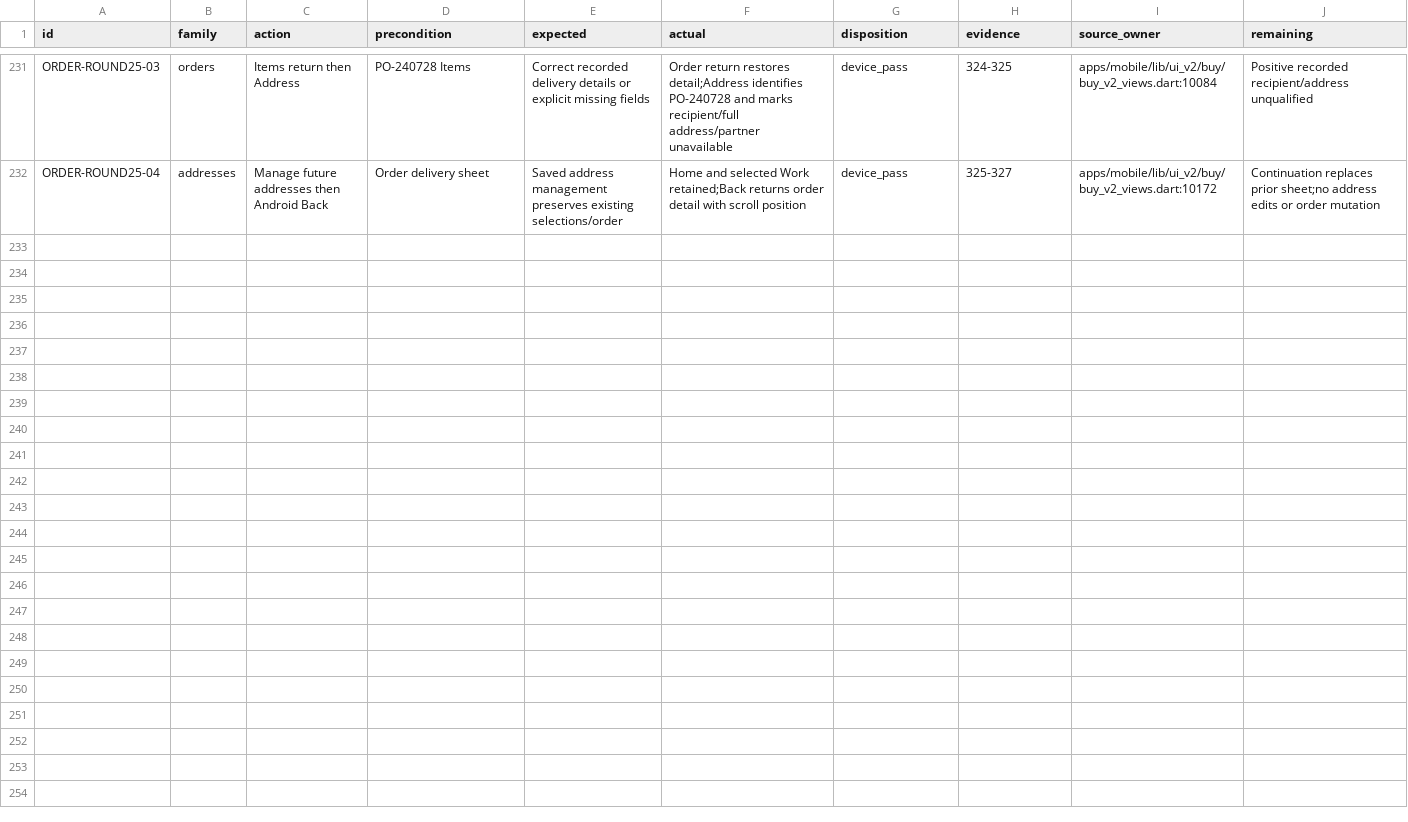
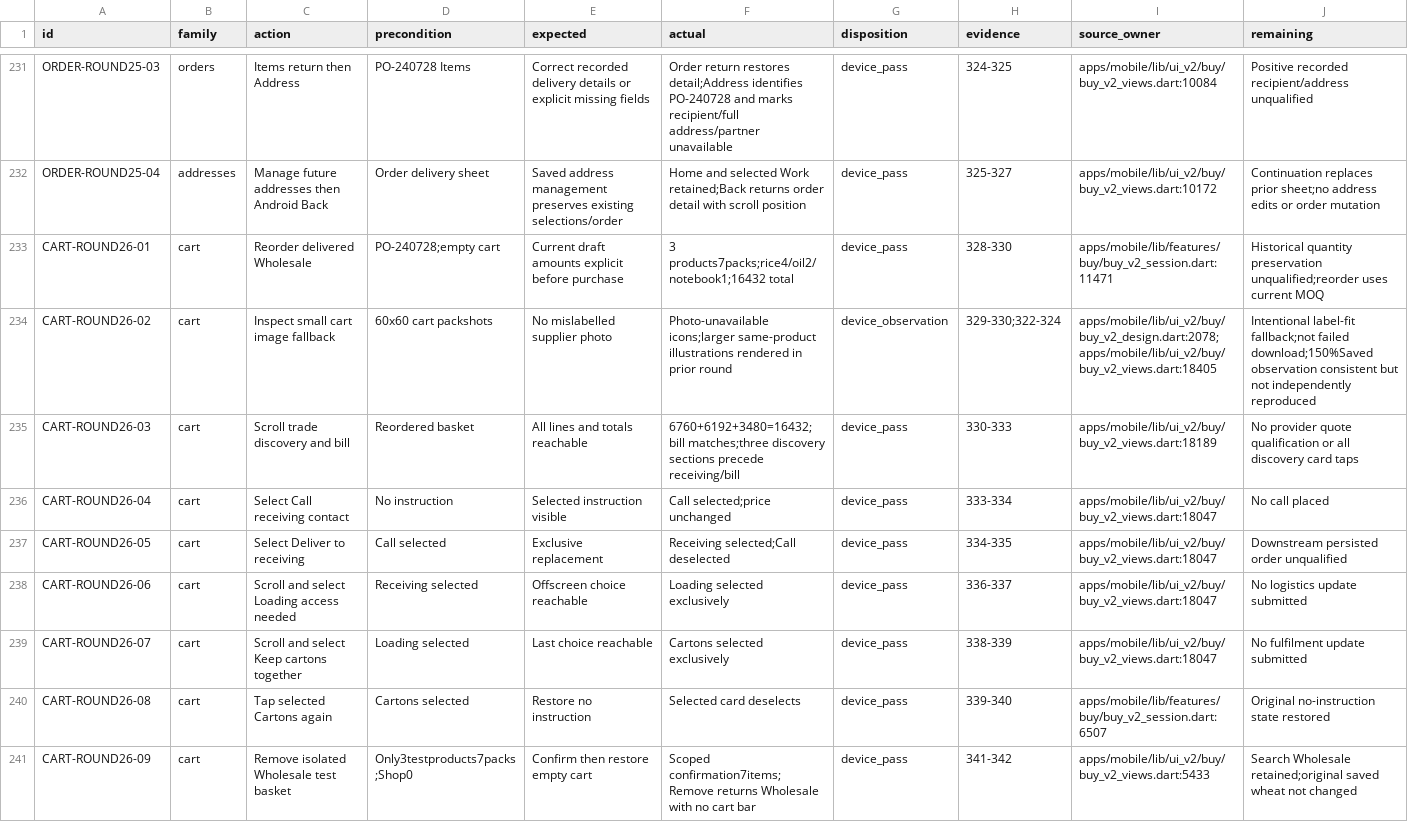
Before and after one commit to Supermanditech/MOOLSOCIAL-PRODUCTION, a CSV file: docs/quality/cursor-redmi-v6-audit-20260913/JOURNEYS.csv, drawn as a sheet; only a part is shown, gaps mark what is left out.

```diff
--- a/docs/quality/cursor-redmi-v6-audit-20260913/JOURNEYS.csv
+++ b/docs/quality/cursor-redmi-v6-audit-20260913/JOURNEYS.csv
@@ -232 +232,10 @@ ORDER-ROUND25-03,orders,Items return then Address,PO-240728 Items,Correct record
 ORDER-ROUND25-04,addresses,Manage future addresses then Android Back,Order delivery sheet,Saved address management preserves existing selections/order,Home and selected Work retained;Back returns order detail with scroll position,device_pass,325-327,apps/mobile/lib/ui_v2/buy/buy_v2_views.dart:10172,Continuation replaces prior sheet;no address edits or order mutation
+CART-ROUND26-01,cart,Reorder delivered Wholesale,PO-240728;empty cart,Current draft amounts explicit before purchase,3 products7packs;rice4/oil2/notebook1;16432 total,device_pass,328-330,apps/mobile/lib/features/buy/buy_v2_session.dart:11471,Historical quantity preservation unqualified;reorder uses current MOQ
+CART-ROUND26-02,cart,Inspect small cart image fallback,60x60 cart packshots,No mislabelled supplier photo,Photo-unavailable icons;larger same-product illustrations rendered in prior round,device_observation,329-330;322-324,apps/mobile/lib/ui_v2/buy/buy_v2_design.dart:2078;apps/mobile/lib/ui_v2/buy/buy_v2_views.dart:18405,Intentional label-fit fallback;not failed download;150%Saved observation consistent but not independently reproduced
+CART-ROUND26-03,cart,Scroll trade discovery and bill,Reordered basket,All lines and totals reachable,6760+6192+3480=16432;bill matches;three discovery sections precede receiving/bill,device_pass,330-333,apps/mobile/lib/ui_v2/buy/buy_v2_views.dart:18189,No provider quote qualification or all discovery card taps
+CART-ROUND26-04,cart,Select Call receiving contact,No instruction,Selected instruction visible,Call selected;price unchanged,device_pass,333-334,apps/mobile/lib/ui_v2/buy/buy_v2_views.dart:18047,No call placed
+CART-ROUND26-05,cart,Select Deliver to receiving,Call selected,Exclusive replacement,Receiving selected;Call deselected,device_pass,334-335,apps/mobile/lib/ui_v2/buy/buy_v2_views.dart:18047,Downstream persisted order unqualified
+CART-ROUND26-06,cart,Scroll and select Loading access needed,Receiving selected,Offscreen choice reachable,Loading selected exclusively,device_pass,336-337,apps/mobile/lib/ui_v2/buy/buy_v2_views.dart:18047,No logistics update submitted
+CART-ROUND26-07,cart,Scroll and select Keep cartons together,Loading selected,Last choice reachable,Cartons selected exclusively,device_pass,338-339,apps/mobile/lib/ui_v2/buy/buy_v2_views.dart:18047,No fulfilment update submitted
+CART-ROUND26-08,cart,Tap selected Cartons again,Cartons selected,Restore no instruction,Selected card deselects,device_pass,339-340,apps/mobile/lib/features/buy/buy_v2_session.dart:6507,Original no-instruction state restored
+CART-ROUND26-09,cart,Remove isolated Wholesale test basket,Only3testproducts7packs;Shop0,Confirm then restore empty cart,Scoped confirmation7items;Remove returns Wholesale with no cart bar,device_pass,341-342,apps/mobile/lib/ui_v2/buy/buy_v2_views.dart:5433,Search Wholesale retained;original saved wheat not changed
```
Also changed, not shown: docs/quality/cursor-redmi-v6-audit-20260913/EVIDENCE.csv, docs/quality/cursor-redmi-v6-audit-20260913/PUBLIC-DATA.csv, 1 other file.
